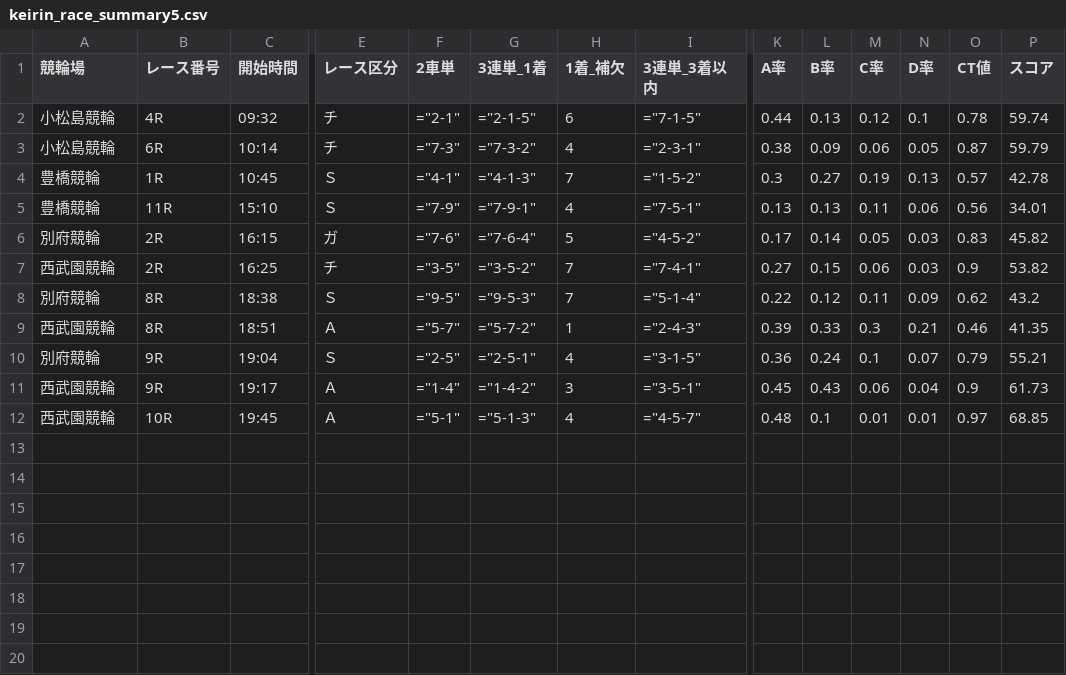
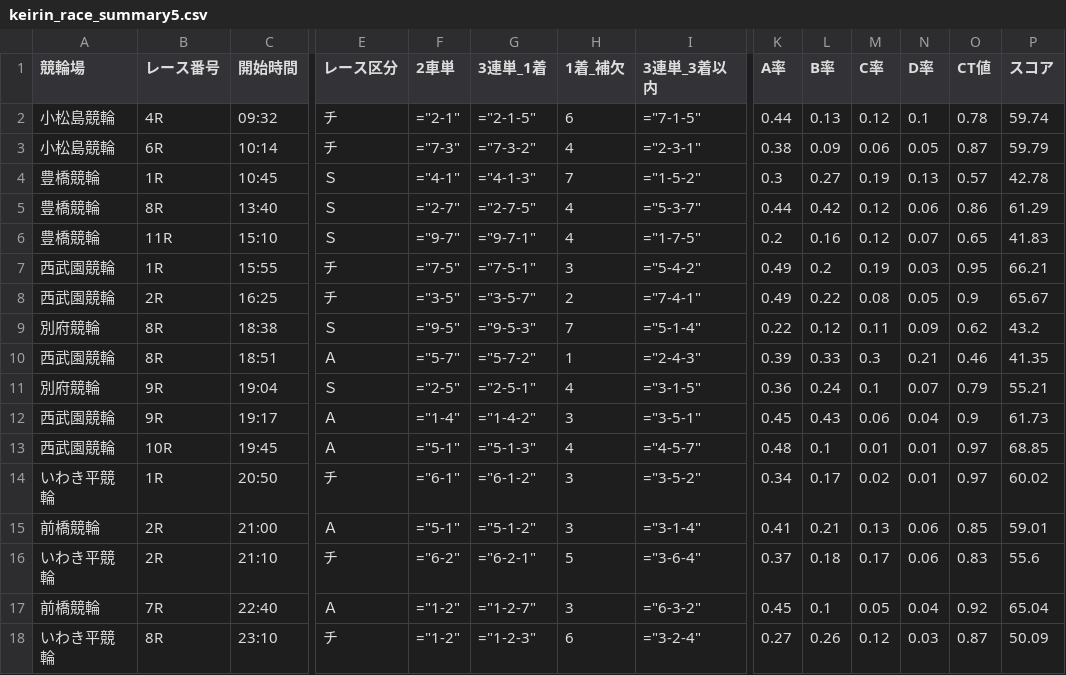
Before and after one commit to ama04149/keirin-ai, a CSV file: keirin_race_summary5.csv, drawn as a sheet; only a part is shown, gaps mark what is left out; removed rows and columns are numbered as before the commit, all else as after; rows hold the shown columns only; the diff names each change by its address in the sheet, - before the commit and + after, or states it on an @@ line.

```diff
--- a/keirin_race_summary5.csv
+++ b/keirin_race_summary5.csv
+row 5: 豊橋競輪 | 8R | 13:40 | Ｓ | ="2-7" | ="2-7-5" | 4 | ="5-3-7" | 0.44 | 0.42 | 0.12 | 0.06 | 0.86 | 61.29
-F6 (2車単): ="7-9"
+F6 (2車単): ="9-7"
-G6 (3連単_1着): ="7-9-1"
+G6 (3連単_1着): ="9-7-1"
-I6 (3連単_3着以内): ="7-5-1"
+I6 (3連単_3着以内): ="1-7-5"
-K6 (A率): 0.13
+K6 (A率): 0.2
-L6 (B率): 0.13
+L6 (B率): 0.16
-M6 (C率): 0.11
+M6 (C率): 0.12
-N6 (D率): 0.06
+N6 (D率): 0.07
-O6 (CT値): 0.56
+O6 (CT値): 0.65
-P6 (スコア): 34.01
+P6 (スコア): 41.83
-row 6: 別府競輪 | 2R | 16:15 | ガ | ="7-6" | ="7-6-4" | 5 | ="4-5-2" | 0.17 | 0.14 | 0.05 | 0.03 | 0.83 | 45.82
+row 7: 西武園競輪 | 1R | 15:55 | チ | ="7-5" | ="7-5-1" | 3 | ="5-4-2" | 0.49 | 0.2 | 0.19 | 0.03 | 0.95 | 66.21
-G8 (3連単_1着): ="3-5-2"
+G8 (3連単_1着): ="3-5-7"
-H8 (1着_補欠): 7
+H8 (1着_補欠): 2
-K8 (A率): 0.27
+K8 (A率): 0.49
-L8 (B率): 0.15
+L8 (B率): 0.22
-M8 (C率): 0.06
+M8 (C率): 0.08
-N8 (D率): 0.03
+N8 (D率): 0.05
-P8 (スコア): 53.82
+P8 (スコア): 65.67
+row 14: いわき平競輪 | 1R | 20:50 | チ | ="6-1" | ="6-1-2" | 3 | ="3-5-2" | 0.34 | 0.17 | 0.02 | 0.01 | 0.97 | 60.02
+row 15: 前橋競輪 | 2R | 21:00 | Ａ | ="5-1" | ="5-1-2" | 3 | ="3-1-4" | 0.41 | 0.21 | 0.13 | 0.06 | 0.85 | 59.01
+row 16: いわき平競輪 | 2R | 21:10 | チ | ="6-2" | ="6-2-1" | 5 | ="3-6-4" | 0.37 | 0.18 | 0.17 | 0.06 | 0.83 | 55.6
+row 17: 前橋競輪 | 7R | 22:40 | Ａ | ="1-2" | ="1-2-7" | 3 | ="6-3-2" | 0.45 | 0.1 | 0.05 | 0.04 | 0.92 | 65.04
+row 18: いわき平競輪 | 8R | 23:10 | チ | ="1-2" | ="1-2-3" | 6 | ="3-2-4" | 0.27 | 0.26 | 0.12 | 0.03 | 0.87 | 50.09
```
Also changed, not shown: keirin_race_summary.csv, keirin_race_summary2.csv, 2 other files.
